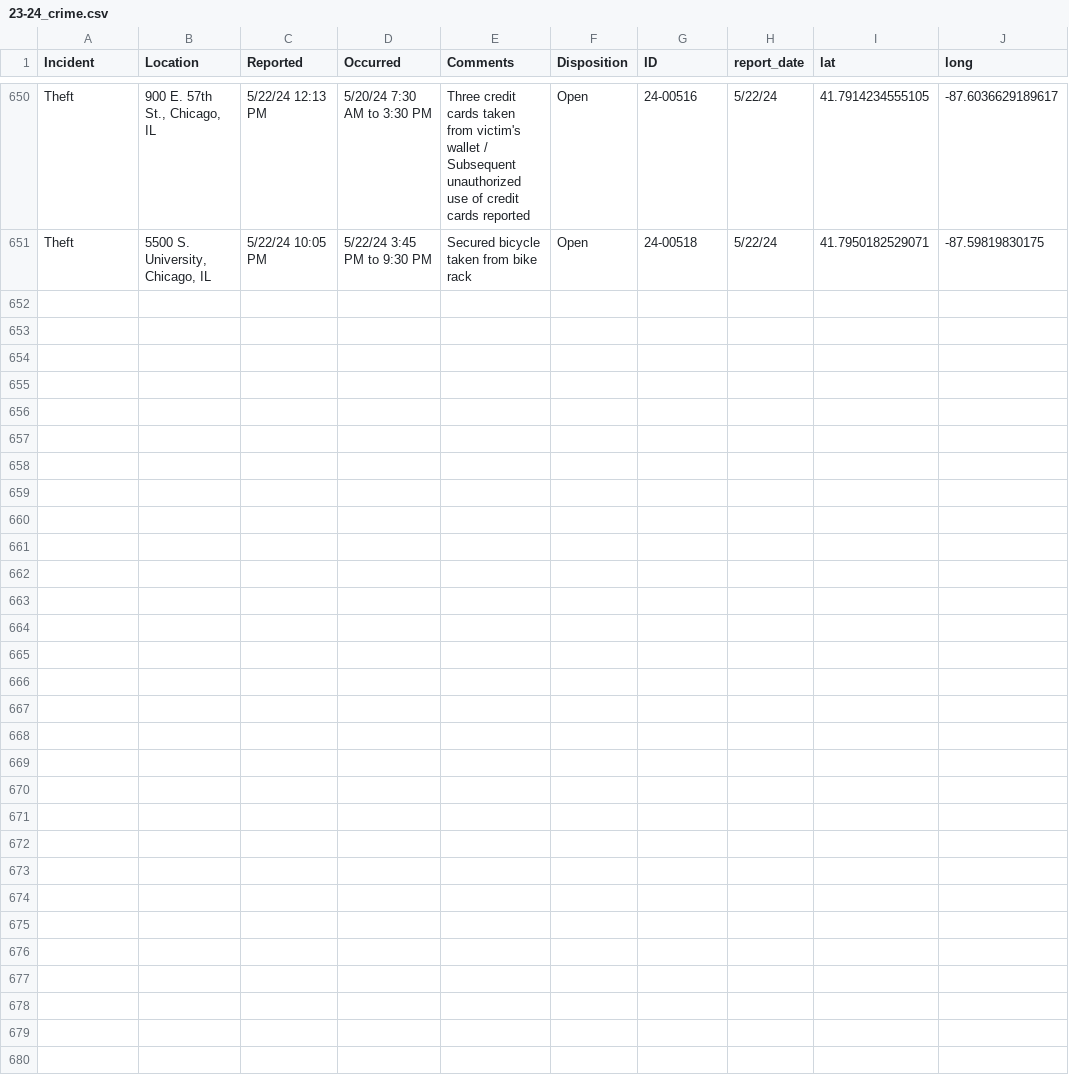
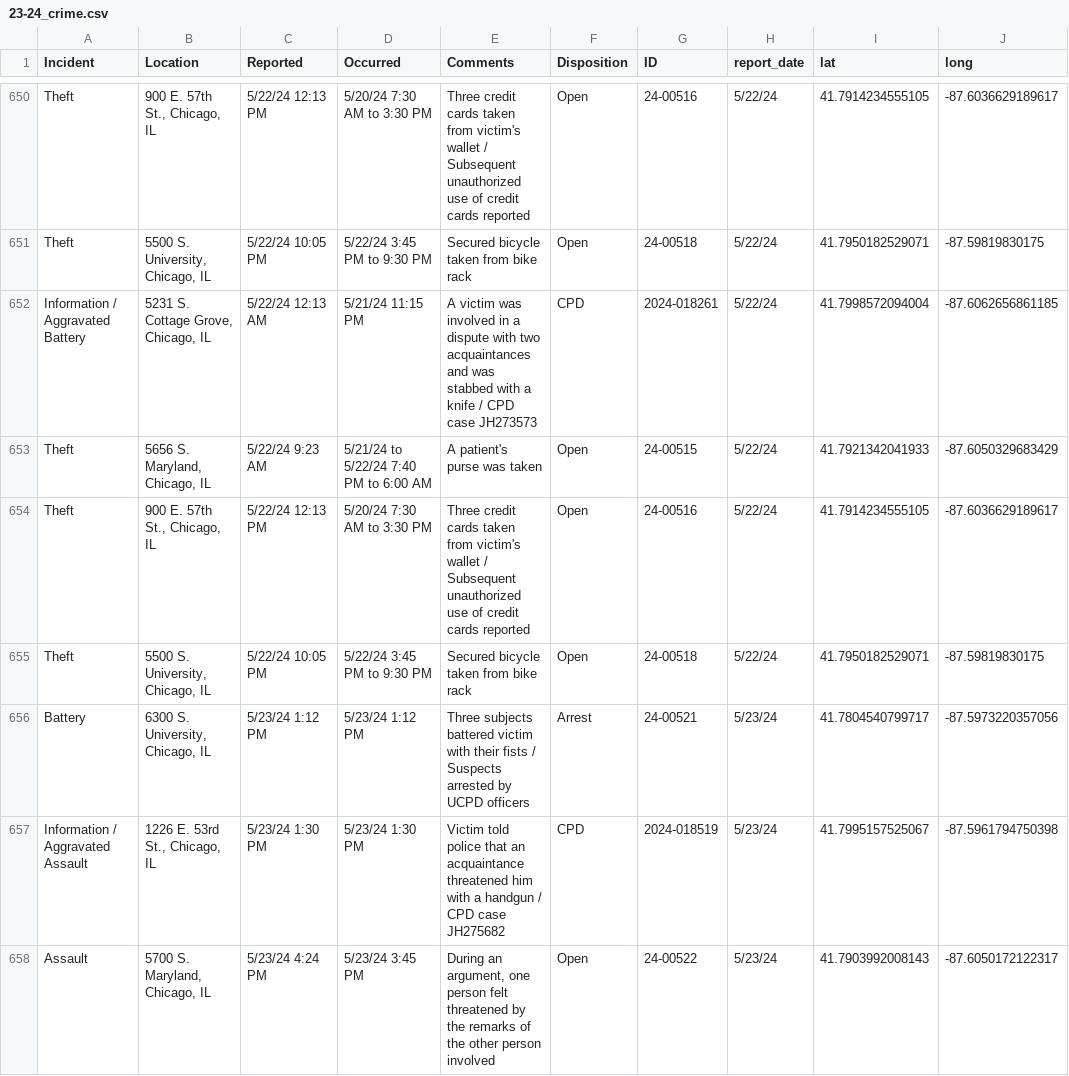
Before and after one commit to uchicago-crime/map, a CSV file: data/23-24_crime.csv, drawn as a sheet; only a part is shown, gaps mark what is left out; the diff covers the shown part only; the diff names each change by its address in the sheet, - before the commit and + after, or states it on an @@ line.

```diff
--- a/data/23-24_crime.csv
+++ b/data/23-24_crime.csv
+row 652: Information / Aggravated Battery | 5231 S. Cottage Grove, Chicago, IL | 5/22/24 12:13 AM | 5/21/24 11:15 PM | A victim was involved in a dispute with two acquaintances and was stabbed with a knife / CPD case JH273573 | CPD | 2024-018261 | 5/22/24 | 41.7998572094004 | -87.6062656861185
+row 653: Theft | 5656 S. Maryland, Chicago, IL | 5/22/24 9:23 AM | 5/21/24 to 5/22/24 7:40 PM to 6:00 AM | A patient's purse was taken | Open | 24-00515 | 5/22/24 | 41.7921342041933 | -87.6050329683429
+row 654: Theft | 900 E. 57th St., Chicago, IL | 5/22/24 12:13 PM | 5/20/24 7:30 AM to 3:30 PM | Three credit cards taken from victim's wallet / Subsequent unauthorized use of credit cards reported | Open | 24-00516 | 5/22/24 | 41.7914234555105 | -87.6036629189617
+row 655: Theft | 5500 S. University, Chicago, IL | 5/22/24 10:05 PM | 5/22/24 3:45 PM to 9:30 PM | Secured bicycle taken from bike rack | Open | 24-00518 | 5/22/24 | 41.7950182529071 | -87.59819830175
+row 656: Battery | 6300 S. University, Chicago, IL | 5/23/24 1:12 PM | 5/23/24 1:12 PM | Three subjects battered victim with their fists / Suspects arrested by UCPD officers | Arrest | 24-00521 | 5/23/24 | 41.7804540799717 | -87.5973220357056
+row 657: Information / Aggravated Assault | 1226 E. 53rd St., Chicago, IL | 5/23/24 1:30 PM | 5/23/24 1:30 PM | Victim told police that an acquaintance threatened him with a handgun / CPD case JH275682 | CPD | 2024-018519 | 5/23/24 | 41.7995157525067 | -87.5961794750398
+row 658: Assault | 5700 S. Maryland, Chicago, IL | 5/23/24 4:24 PM | 5/23/24 3:45 PM | During an argument, one person felt threatened by the remarks of the other person involved | Open | 24-00522 | 5/23/24 | 41.7903992008143 | -87.6050172122317
```
Also changed, not shown: 7 added rows elsewhere in this file, 1 other file.
